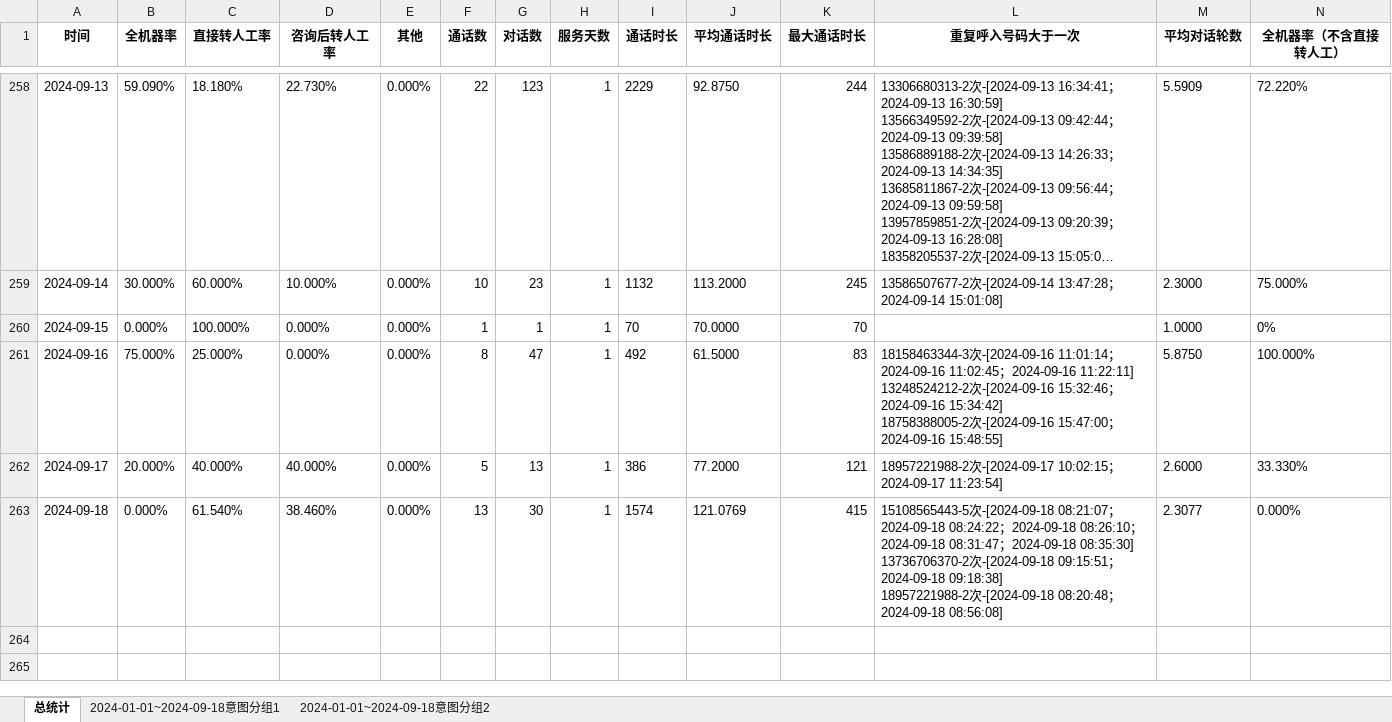
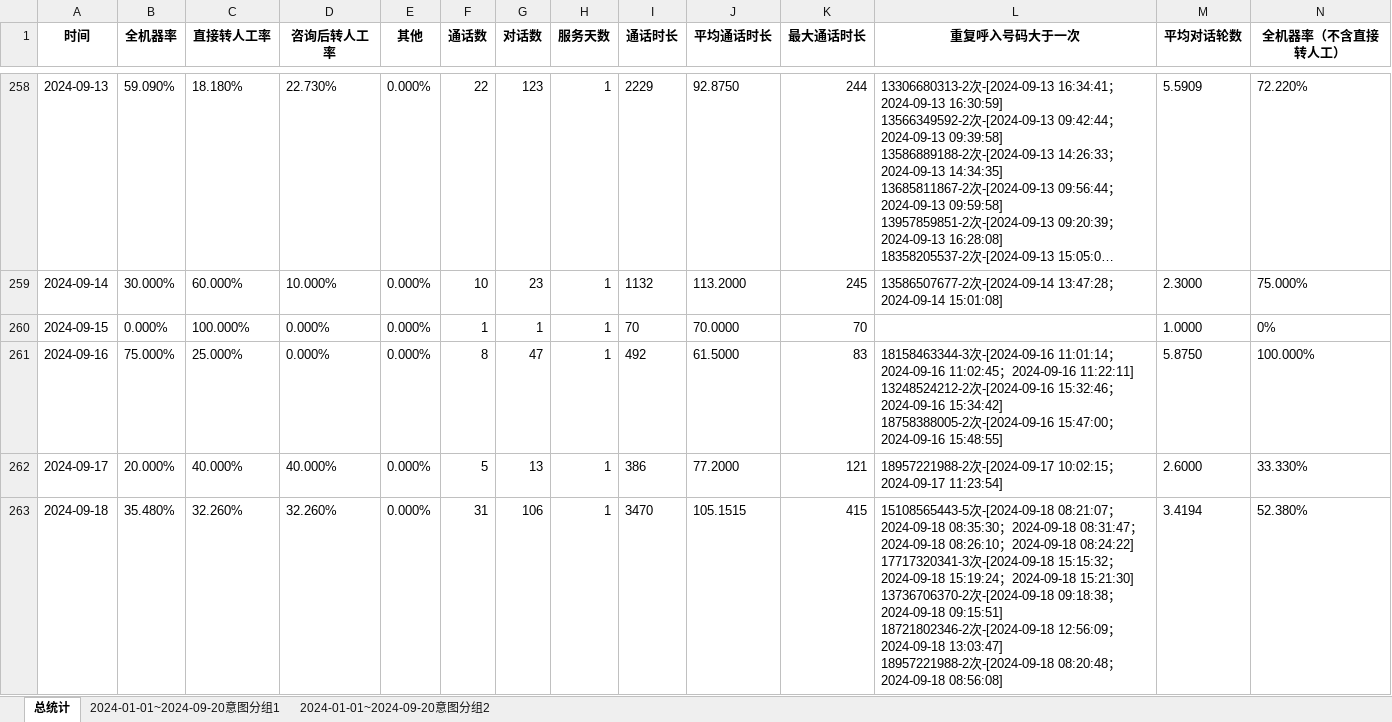
Before and after one commit to Maggie17-2/qrv2, an Excel workbook: 每天分析.xlsx, sheet 总统计, drawn as a sheet; only a part is shown, gaps mark what is left out; long unchanged cells end in …; values as stored, in another font and other column widths than the file's, no borders; ↵ is a line break in a cell; the diff covers the shown part only; the diff names each change by its address in the sheet, - before the commit and + after, or states it on an @@ line.

```diff
--- a/每天分析.xlsx (sheet 总统计)
+++ b/每天分析.xlsx (sheet 总统计)
-sheet tab: 2024-01-01~2024-09-18意图分组1
+sheet tab: 2024-01-01~2024-09-20意图分组1
-sheet tab: 2024-01-01~2024-09-18意图分组2
+sheet tab: 2024-01-01~2024-09-20意图分组2
-B263 (全机器率): 0.000%
+B263 (全机器率): 35.480%
-C263 (直接转人工率): 61.540%
+C263 (直接转人工率): 32.260%
-D263 (咨询后转人工率): 38.460%
+D263 (咨询后转人工率): 32.260%
-F263 (通话数): 13
+F263 (通话数): 31
-G263 (对话数): 30
+G263 (对话数): 106
-I263 (通话时长): 1574
+I263 (通话时长): 3470
-J263 (平均通话时长): 121.0769
+J263 (平均通话时长): 105.1515
-L263 (重复呼入号码大于一次): …；2024-09-18 08:24:22；2024-09-18 08:26:10；2024-09-18 08:31:47；2024-09-18 08:35:30] ↵ 13736706370-2次-[2024-09-18 09:15:51；2024-09-18 09:18:38] ↵ 18957221988-2次…
+L263 (重复呼入号码大于一次): …；2024-09-18 08:35:30；2024-09-18 08:31:47；2024-09-18 08:26:10；2024-09-18 08:24:22] ↵ 17717320341-3次-[2024-09-18 15:15:32；2024-09-18 15:19:24；2024-09-18 15:21:30] ↵ 13736706370-2次-[2024-09-18 09:18:38；2024-09-18 09:15:51] ↵ 18721802346-2次-[2024-09-18 12:56:09；2024-09-18 13:03:47] ↵ 18957221988-2次…
-M263 (平均对话轮数): 2.3077
+M263 (平均对话轮数): 3.4194
-N263 (全机器率（不含直接转人工）): 0.000%
+N263 (全机器率（不含直接转人工）): 52.380%
```
Also changed, not shown: 2 added rows elsewhere in this sheet, sheet 2024-01-01~2024-09-20意图分组1, sheet 2024-01-01~2024-09-20意图分组2.
